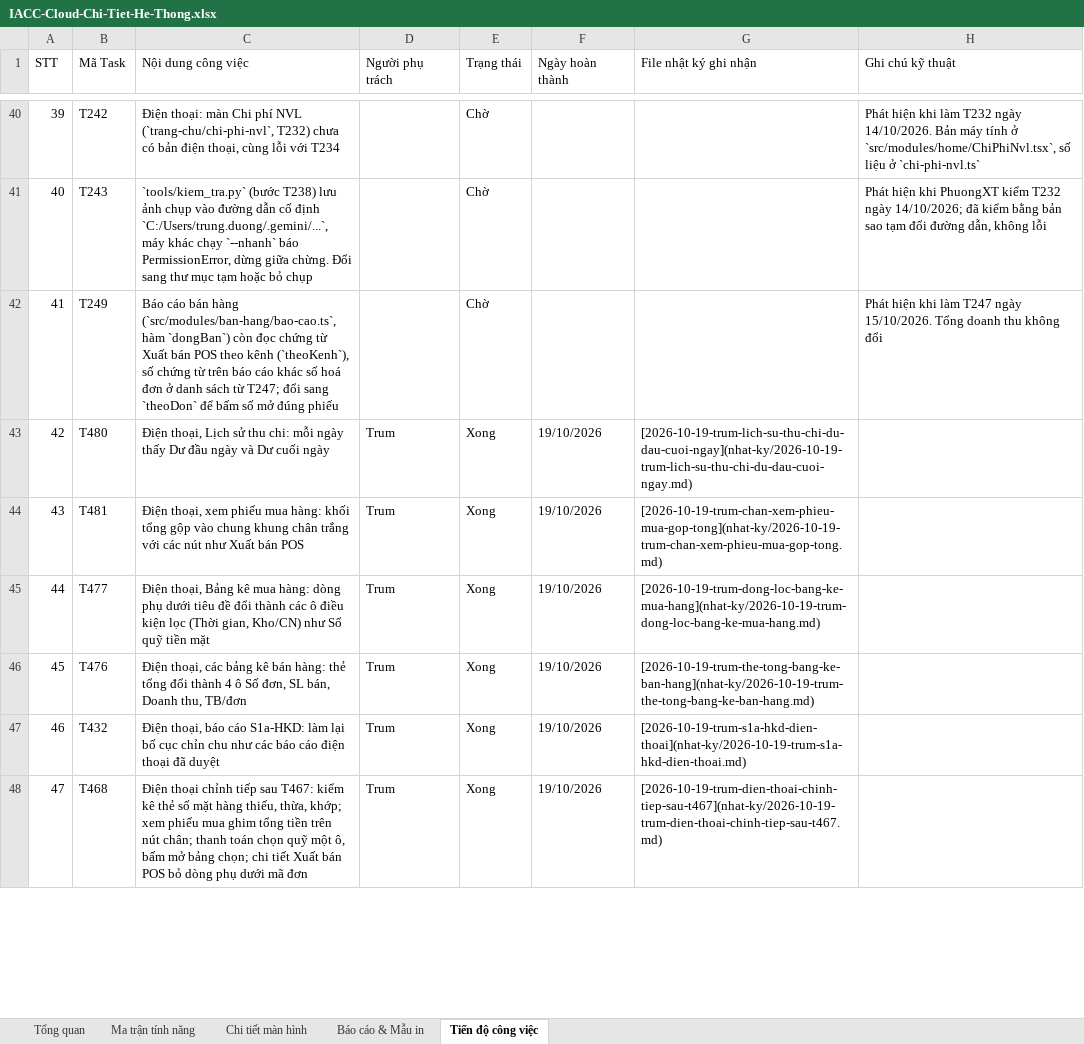
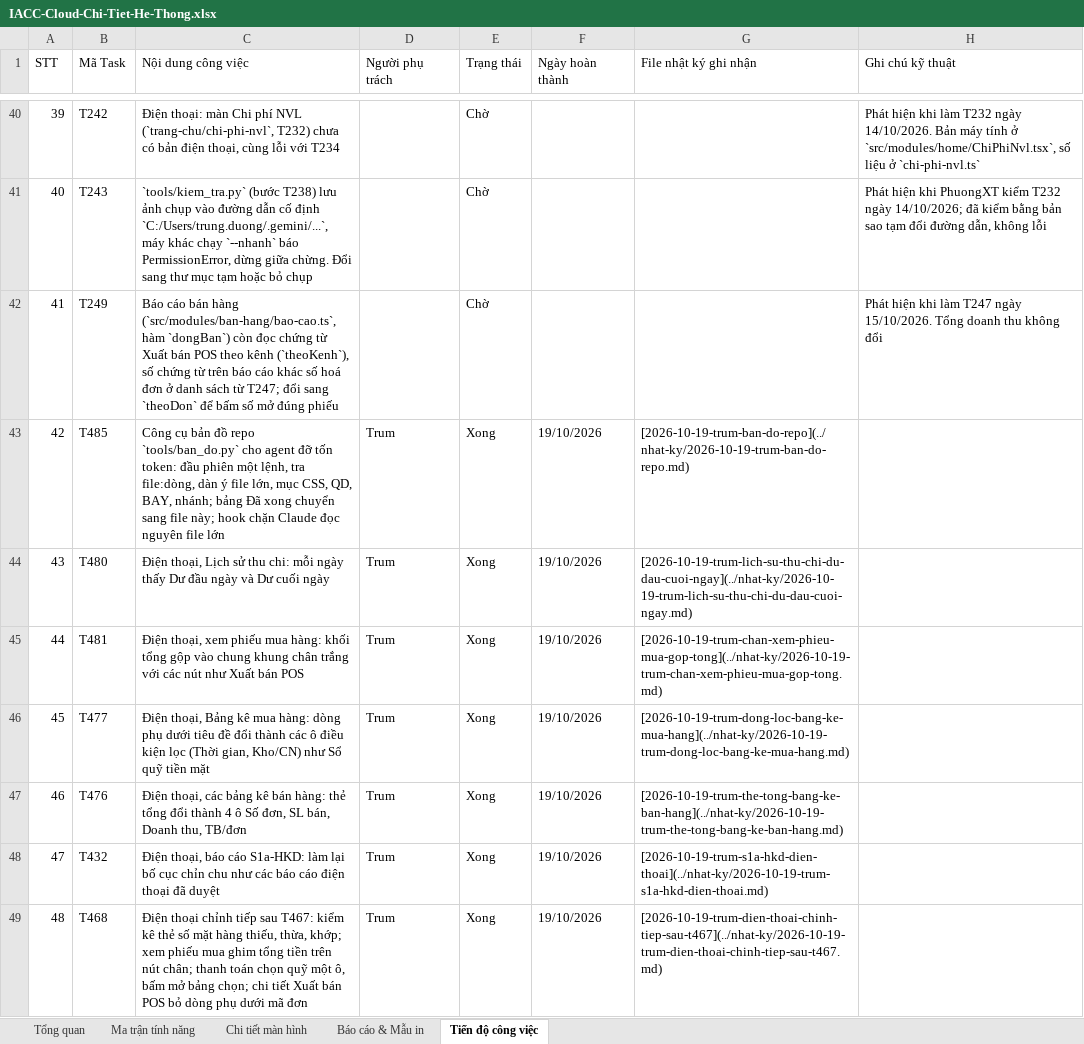
Before and after one commit to trungkhanhduong93/iaccdemo, an Excel workbook: docs/IACC-Cloud-Chi-Tiet-He-Thong.xlsx, sheet Tiến độ công việc, drawn as a sheet; only a part is shown, gaps mark what is left out; values as stored, in another font and other column widths than the file's, no cell formats; addresses are those after the commit; the diff covers the shown part only; the diff names each change by its address in the sheet, - before the commit and + after, or states it on an @@ line.

```diff
--- a/docs/IACC-Cloud-Chi-Tiet-He-Thong.xlsx (sheet Tiến độ công việc)
+++ b/docs/IACC-Cloud-Chi-Tiet-He-Thong.xlsx (sheet Tiến độ công việc)
+row 43: 42 | T485 | Công cụ bản đồ repo `tools/ban_do.py` cho agent đỡ tốn token: đầu phiên một lệnh, tra file:dòng, dàn ý file lớn, mục CSS, QD, BAY, nhánh; bảng Đã xong chuyển sang file này; hook chặn Claude đọc nguyên file lớn | Trum | Xong | 19/10/2026 | [2026-10-19-trum-ban-do-repo](../nhat-ky/2026-10-19-trum-ban-do-repo.md)
@@ column A (STT) renumbered from row 44 down @@
-G44 (File nhật ký ghi nhận): [2026-10-19-trum-lich-su-thu-chi-du-dau-cuoi-ngay](nhat-ky/2026-10-19-trum-lich-su-thu-chi-du-dau-cuoi-ngay.md)
+G44 (File nhật ký ghi nhận): [2026-10-19-trum-lich-su-thu-chi-du-dau-cuoi-ngay](../nhat-ky/2026-10-19-trum-lich-su-thu-chi-du-dau-cuoi-ngay.md)
-G45 (File nhật ký ghi nhận): [2026-10-19-trum-chan-xem-phieu-mua-gop-tong](nhat-ky/2026-10-19-trum-chan-xem-phieu-mua-gop-tong.md)
+G45 (File nhật ký ghi nhận): [2026-10-19-trum-chan-xem-phieu-mua-gop-tong](../nhat-ky/2026-10-19-trum-chan-xem-phieu-mua-gop-tong.md)
-G46 (File nhật ký ghi nhận): [2026-10-19-trum-dong-loc-bang-ke-mua-hang](nhat-ky/2026-10-19-trum-dong-loc-bang-ke-mua-hang.md)
+G46 (File nhật ký ghi nhận): [2026-10-19-trum-dong-loc-bang-ke-mua-hang](../nhat-ky/2026-10-19-trum-dong-loc-bang-ke-mua-hang.md)
-G47 (File nhật ký ghi nhận): [2026-10-19-trum-the-tong-bang-ke-ban-hang](nhat-ky/2026-10-19-trum-the-tong-bang-ke-ban-hang.md)
+G47 (File nhật ký ghi nhận): [2026-10-19-trum-the-tong-bang-ke-ban-hang](../nhat-ky/2026-10-19-trum-the-tong-bang-ke-ban-hang.md)
-G48 (File nhật ký ghi nhận): [2026-10-19-trum-s1a-hkd-dien-thoai](nhat-ky/2026-10-19-trum-s1a-hkd-dien-thoai.md)
+G48 (File nhật ký ghi nhận): [2026-10-19-trum-s1a-hkd-dien-thoai](../nhat-ky/2026-10-19-trum-s1a-hkd-dien-thoai.md)
-G49 (File nhật ký ghi nhận): [2026-10-19-trum-dien-thoai-chinh-tiep-sau-t467](nhat-ky/2026-10-19-trum-dien-thoai-chinh-tiep-sau-t467.md)
+G49 (File nhật ký ghi nhận): [2026-10-19-trum-dien-thoai-chinh-tiep-sau-t467](../nhat-ky/2026-10-19-trum-dien-thoai-chinh-tiep-sau-t467.md)
```
Also changed, not shown: 292 edited cells elsewhere in this sheet, sheet Tổng quan, cell formats, 11 other files.
